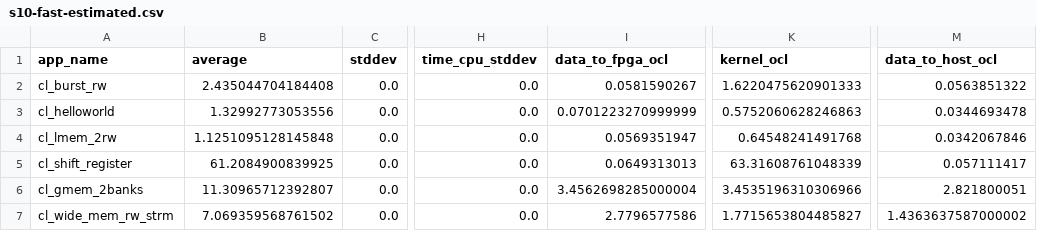
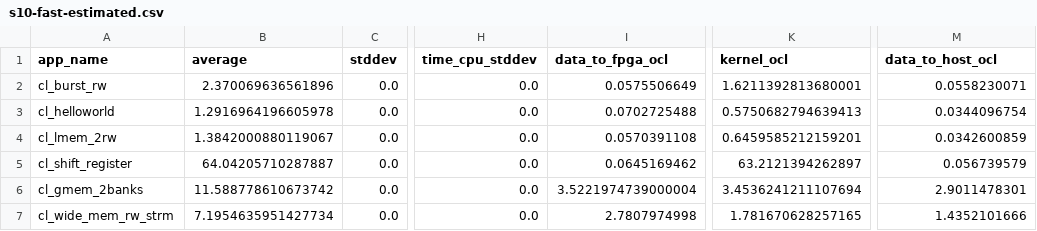
Before and after one commit to TUM-DSE/proteus-eval, a CSV file: data/native/s10-fast-estimated.csv, drawn as a sheet; only a part is shown, gaps mark what is left out; the diff names each change by its address in the sheet, - before the commit and + after, or states it on an @@ line.

Commit message:
Add Intel native numbers

```diff
--- a/data/native/s10-fast-estimated.csv
+++ b/data/native/s10-fast-estimated.csv
-B2 (average): 2.435044704184408
+B2 (average): 2.370069636561896
-I2 (data_to_fpga_ocl): 0.0581590267
+I2 (data_to_fpga_ocl): 0.0575506649
-K2 (kernel_ocl): 1.6220475620901333
+K2 (kernel_ocl): 1.6211392813680001
-M2 (data_to_host_ocl): 0.0563851322
+M2 (data_to_host_ocl): 0.0558230071
-B3 (average): 1.32992773053556
+B3 (average): 1.2916964196605978
-I3 (data_to_fpga_ocl): 0.0701223270999999
+I3 (data_to_fpga_ocl): 0.0702725488
-K3 (kernel_ocl): 0.5752060628246863
+K3 (kernel_ocl): 0.5750682794639413
-M3 (data_to_host_ocl): 0.0344693478
+M3 (data_to_host_ocl): 0.0344096754
-B4 (average): 1.1251095128145848
+B4 (average): 1.3842000880119067
-I4 (data_to_fpga_ocl): 0.0569351947
+I4 (data_to_fpga_ocl): 0.0570391108
-K4 (kernel_ocl): 0.64548241491768
+K4 (kernel_ocl): 0.6459585212159201
-M4 (data_to_host_ocl): 0.0342067846
+M4 (data_to_host_ocl): 0.0342600859
-B5 (average): 61.2084900839925
+B5 (average): 64.04205710287887
-I5 (data_to_fpga_ocl): 0.0649313013
+I5 (data_to_fpga_ocl): 0.0645169462
-K5 (kernel_ocl): 63.31608761048339
+K5 (kernel_ocl): 63.2121394262897
-M5 (data_to_host_ocl): 0.057111417
+M5 (data_to_host_ocl): 0.056739579
-B6 (average): 11.30965712392807
+B6 (average): 11.588778610673742
-I6 (data_to_fpga_ocl): 3.4562698285000004
+I6 (data_to_fpga_ocl): 3.5221974739000004
-K6 (kernel_ocl): 3.4535196310306966
+K6 (kernel_ocl): 3.4536241211107694
-M6 (data_to_host_ocl): 2.821800051
+M6 (data_to_host_ocl): 2.9011478301
-B7 (average): 7.069359568761502
+B7 (average): 7.1954635951427734
-I7 (data_to_fpga_ocl): 2.7796577586
+I7 (data_to_fpga_ocl): 2.7807974998
-K7 (kernel_ocl): 1.7715653804485827
+K7 (kernel_ocl): 1.781670628257165
-M7 (data_to_host_ocl): 1.4363637587000002
+M7 (data_to_host_ocl): 1.4352101666
```
Also changed, not shown: 3 other files.
